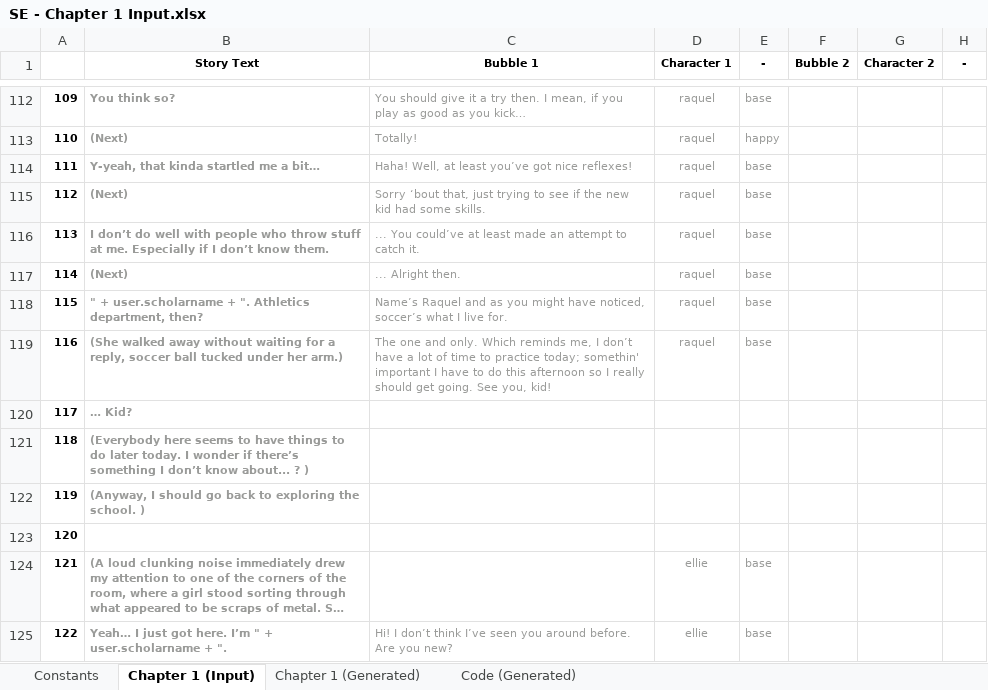
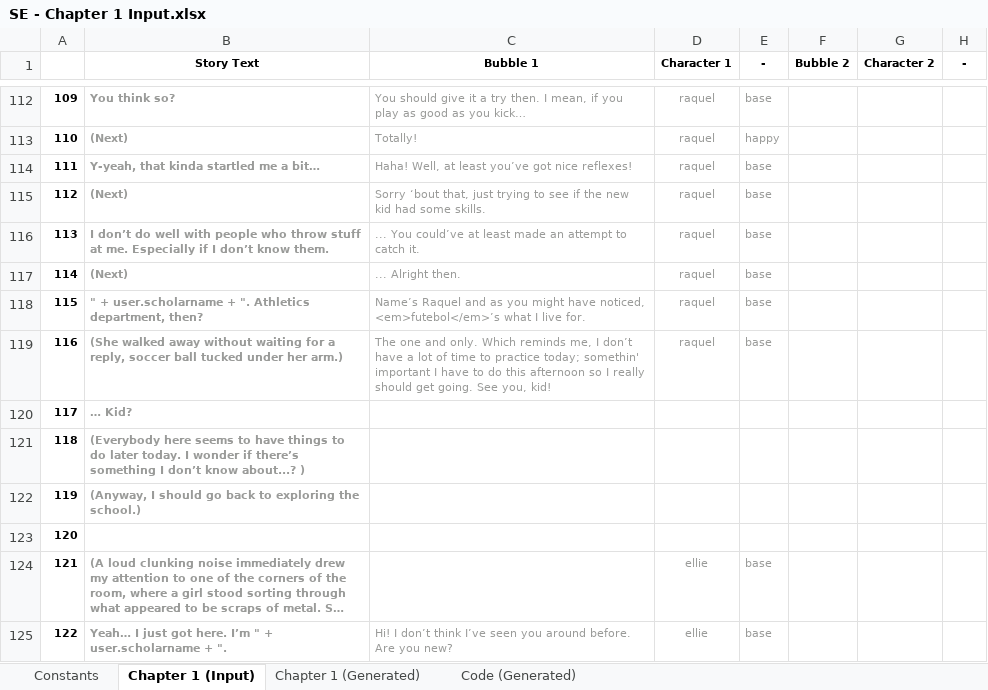
Before and after one commit to Lightshadow226/se, an Excel workbook: chapters (excel)/SE - Chapter 1 Input.xlsx, sheet Chapter 1 (Input), drawn as a sheet; only a part is shown, gaps mark what is left out; long unchanged cells end in …; values as stored, in another font and other column widths than the file's, no borders; conditional formats not drawn; the diff covers the shown part only; the diff names each change by its address in the sheet, - before the commit and + after, or states it on an @@ line.

```diff
--- a/chapters (excel)/SE - Chapter 1 Input.xlsx (sheet Chapter 1 (Input))
+++ b/chapters (excel)/SE - Chapter 1 Input.xlsx (sheet Chapter 1 (Input))
-C118 (Bubble 1): …have noticed, soccer’s what I…
+C118 (Bubble 1): …have noticed, <em>futebol</em>’s what I…
-B121 (Story Text): …don’t know about... ? )
+B121 (Story Text): …don’t know about...? )
-B122 (Story Text): …exploring the school. )
+B122 (Story Text): …exploring the school.)
```
Also changed, not shown: 21 edited cells elsewhere in this sheet, sheet Chapter 1 (Generated), sheet Code (Generated), chapters (excel)/SE - Chapter 0 Input.xlsx, 7 other files.
